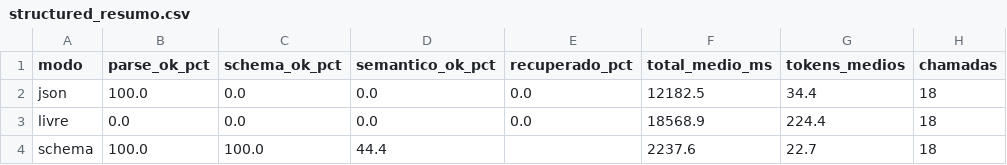
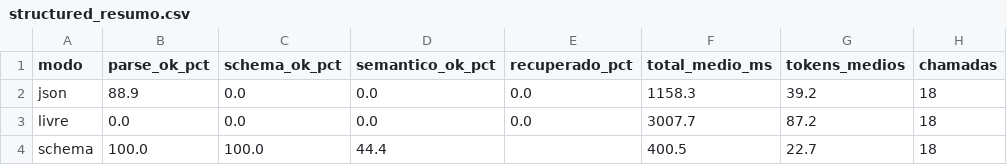
Before and after one commit to pathbit/pathbit-academy-ai, a CSV file: 0009_saida_estruturada/data/structured_resumo.csv, drawn as a sheet.

```diff
--- a/0009_saida_estruturada/data/structured_resumo.csv
+++ b/0009_saida_estruturada/data/structured_resumo.csv
@@ -1,4 +1,4 @@
 modo,parse_ok_pct,schema_ok_pct,semantico_ok_pct,recuperado_pct,total_medio_ms,tokens_medios,chamadas
-json,100.0,0.0,0.0,0.0,12182.5,34.4,18
-livre,0.0,0.0,0.0,0.0,18568.9,224.4,18
-schema,100.0,100.0,44.4,,2237.6,22.7,18
+json,88.9,0.0,0.0,0.0,1158.3,39.2,18
+livre,0.0,0.0,0.0,0.0,3007.7,87.2,18
+schema,100.0,100.0,44.4,,400.5,22.7,18
```
Also changed, not shown: 0008_llms_locais_ollama/data/benchmark_resultados.csv, 0009_saida_estruturada/data/structured_resultados.csv, 26 other files.
